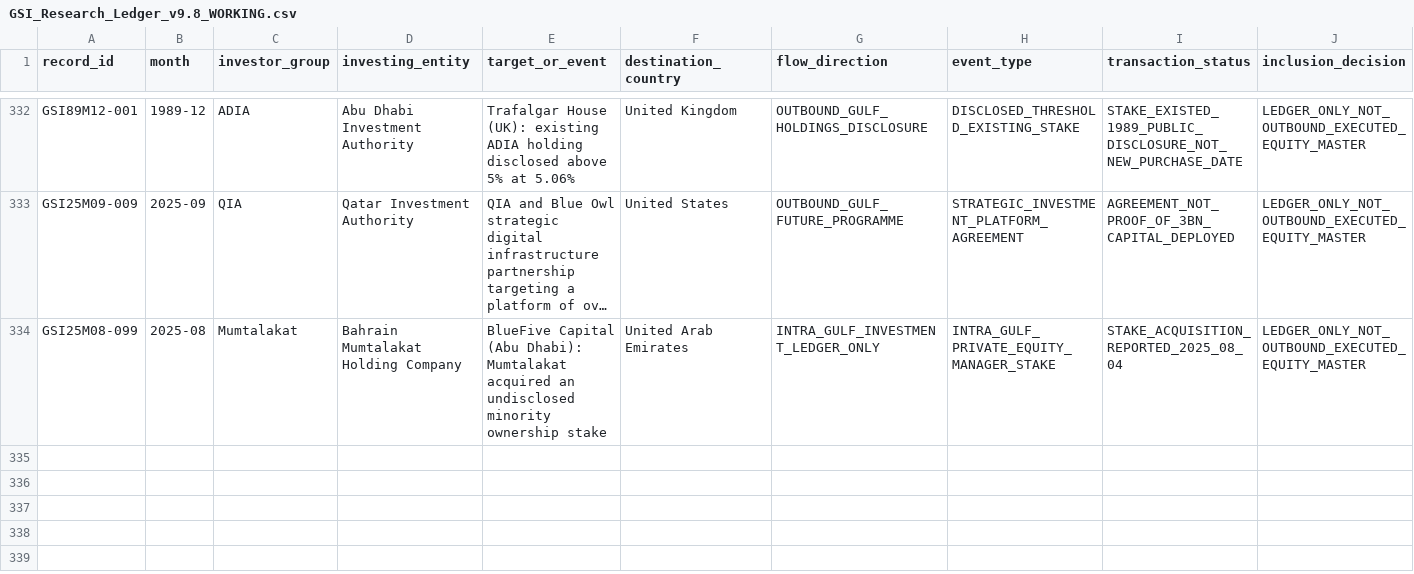
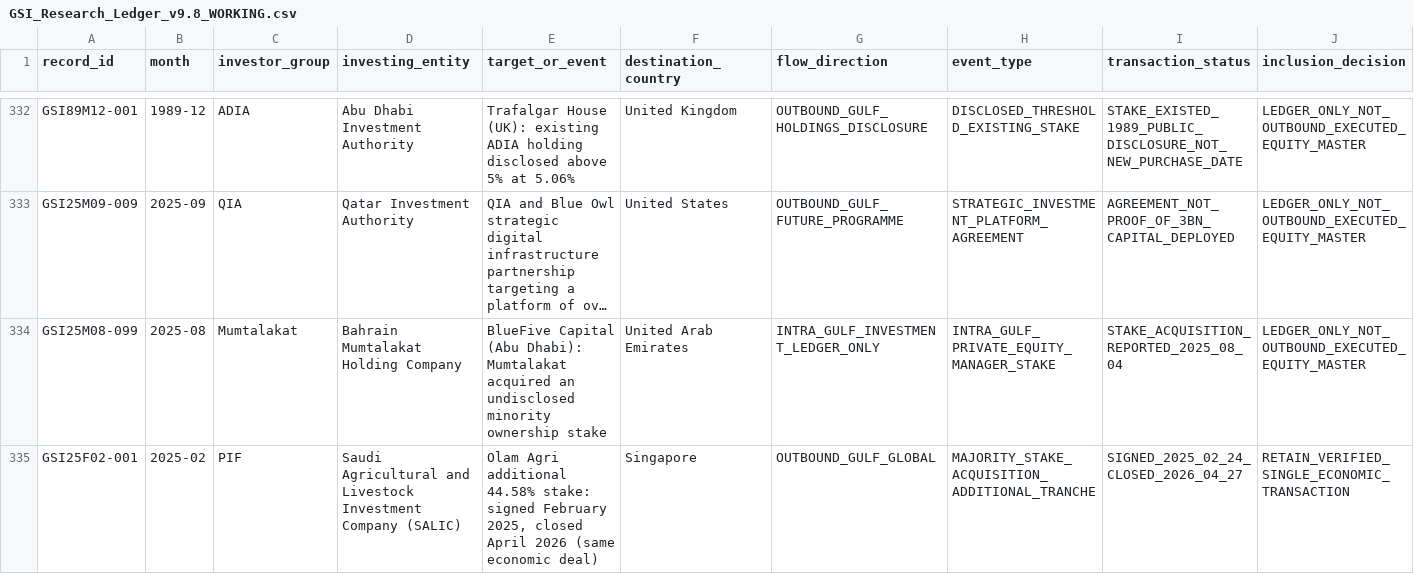
Before and after one commit to unikmo/GSI, a CSV file: database/GSI_Research_Ledger_v9.8_WORKING.csv, drawn as a sheet; only a part is shown, gaps mark what is left out; long unchanged cells end in …; rows hold the shown columns only; the diff covers the shown part only; the diff names each change by its address in the sheet, - before the commit and + after, or states it on an @@ line.

Commit message:
Verify Olam closing dedup, Greenlink/Hologic dates, MGX OpenAI investment in ledger

```diff
--- a/database/GSI_Research_Ledger_v9.8_WORKING.csv
+++ b/database/GSI_Research_Ledger_v9.8_WORKING.csv
+row 335: GSI25F02-001 | 2025-02 | PIF | Saudi Agricultural and Livestock Investment Company (SALIC) | Olam Agri additional 44.58% stake: signed February 2025, closed April 2026 (same economic deal) | Singapore | OUTBOUND_GULF_GLOBAL | MAJORITY_STAKE_ACQUISITION_ADDITIONAL_TRANCHE | SIGNED_2025_02_24_CLOSED_2026_04_27 | RETAIN_VERIFIED_SINGLE_ECONOMIC_TRANSACTION
```
Also changed, not shown: 1 added row and 7 edited cells elsewhere in this file.
